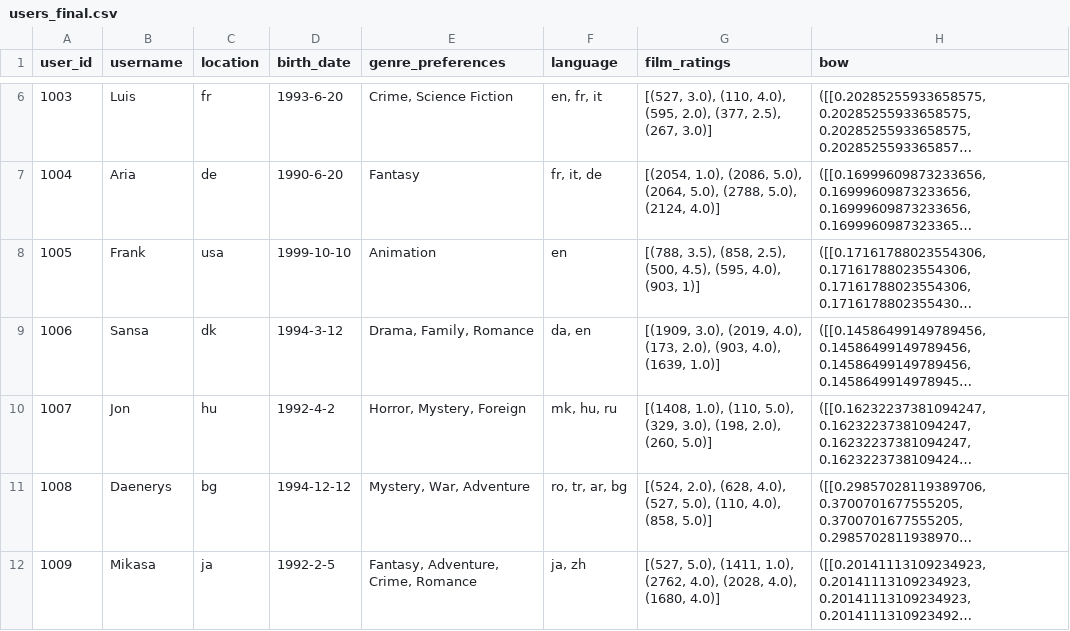
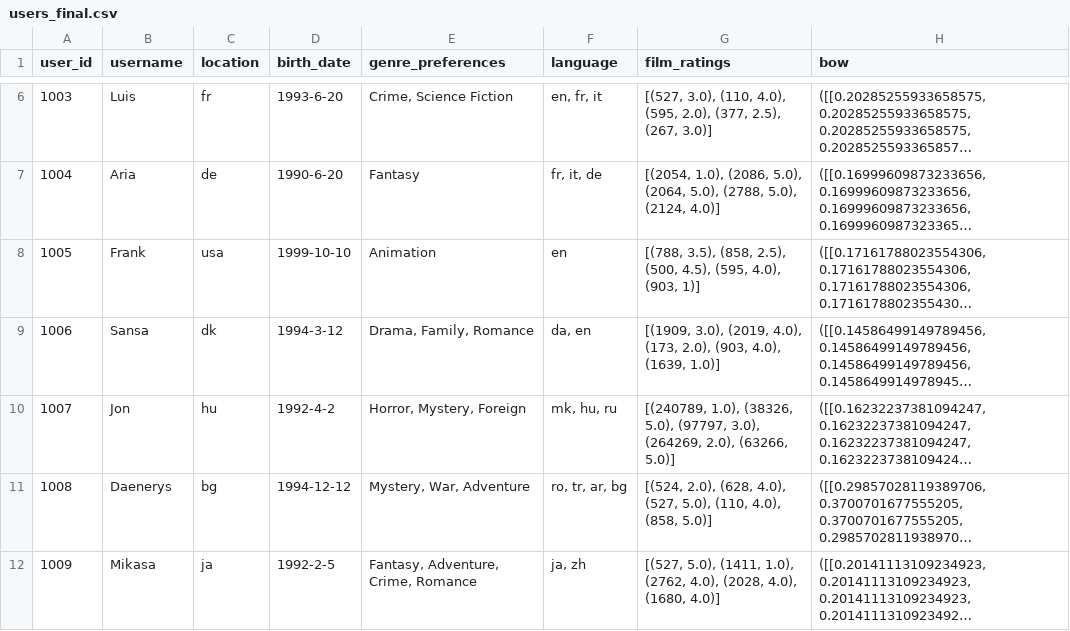
Before and after one commit to nhabbash/movie-search-recommender-system, a CSV file: src/web/data/users_final.csv, drawn as a sheet; only a part is shown, gaps mark what is left out; long unchanged cells end in …; the diff names each change by its address in the sheet, - before the commit and + after, or states it on an @@ line.

```diff
--- a/src/web/data/users_final.csv
+++ b/src/web/data/users_final.csv
-G10 (film_ratings): [(1408, 1.0), (110, 5.0), (329, 3.0), (198, 2.0), (260, 5.0)]
+G10 (film_ratings): [(240789, 1.0), (38326, 5.0), (97797, 3.0), (264269, 2.0), (63266, 5.0)]
```
Also changed, not shown: src/web/data/users.csv, 2 other files.
